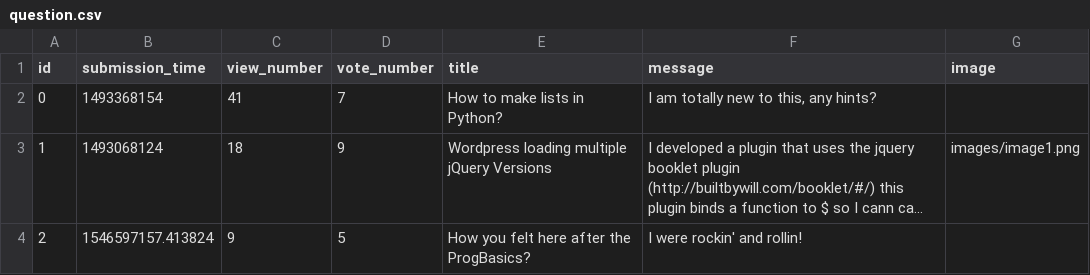
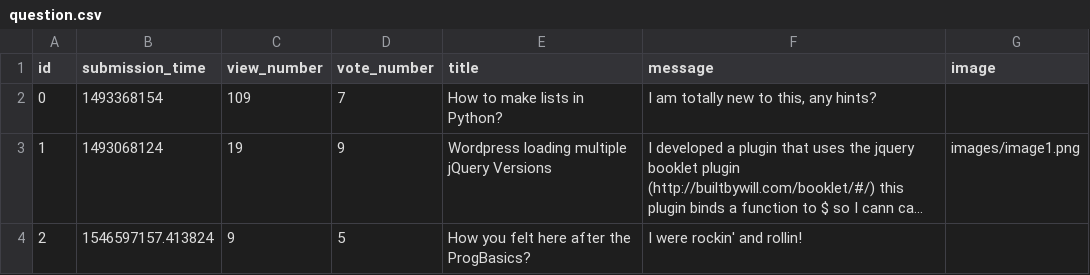
Before and after one commit to gergobereczk/ask-mate, a CSV file: sample_data/question.csv, drawn as a sheet; long unchanged cells end in …; the diff names each change by its address in the sheet, - before the commit and + after, or states it on an @@ line.

Commit message:
sql list question and show question ready

```diff
--- a/sample_data/question.csv
+++ b/sample_data/question.csv
-C2 (view_number): 41
+C2 (view_number): 109
-C3 (view_number): 18
+C3 (view_number): 19
```
Also changed, not shown: 3 other files.
